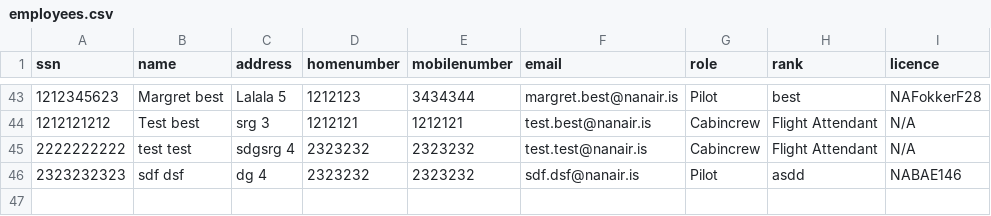
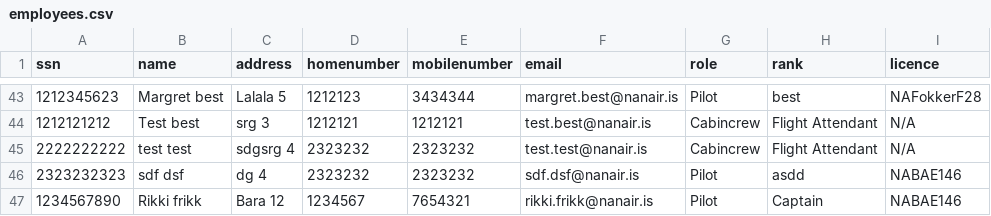
Before and after one commit to irmalexandra/vln1_chuck_nan, a CSV file: code/repo/employees.csv, drawn as a sheet; only a part is shown, gaps mark what is left out; the diff names each change by its address in the sheet, - before the commit and + after, or states it on an @@ line.

```diff
--- a/code/repo/employees.csv
+++ b/code/repo/employees.csv
+row 47: 1234567890 | Rikki frikk | Bara 12 | 1234567 | 7654321 | rikki.frikk@nanair.is | Pilot | Captain | NABAE146
```
Also changed, not shown: 3 other files.
